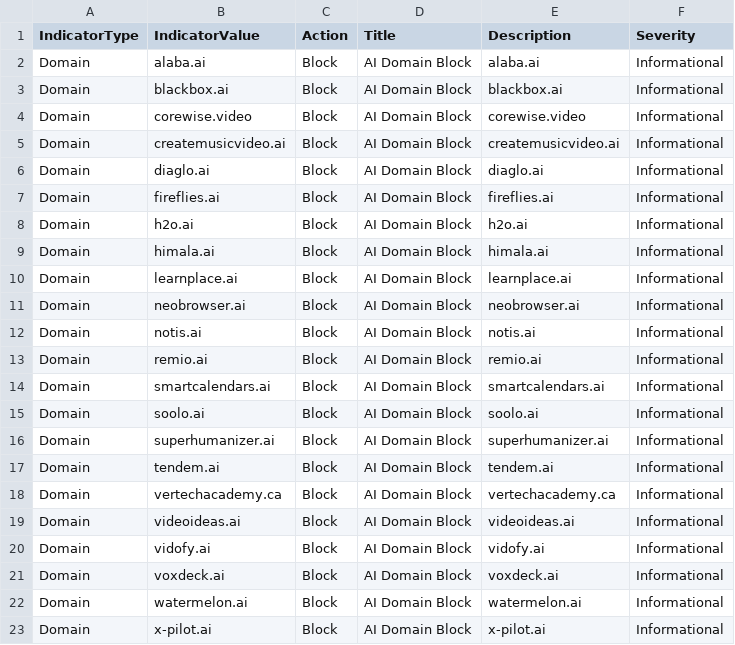
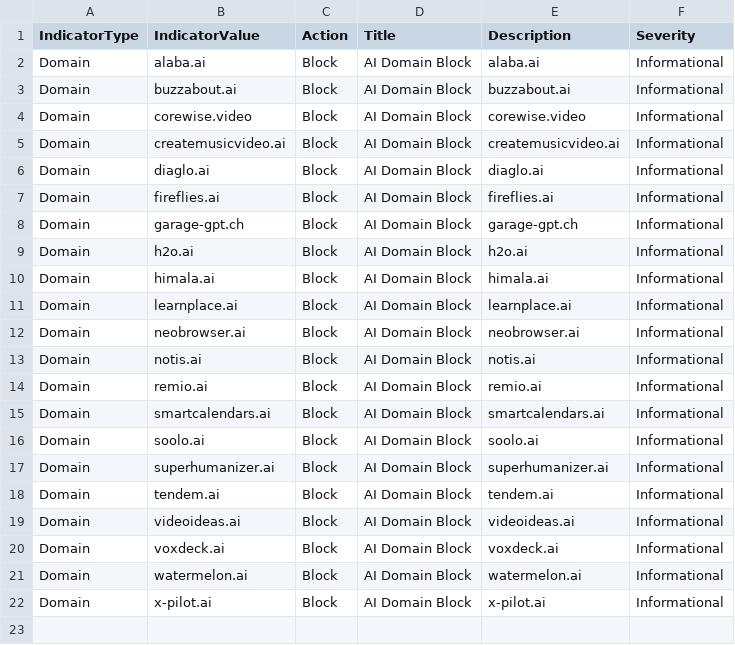
Before and after one commit to koensmink/AI-services-blockfeed-harvester, a CSV file: output/defender_indicators.csv, drawn as a sheet.

```diff
--- a/output/defender_indicators.csv
+++ b/output/defender_indicators.csv
@@ -2,3 +2,3 @@ IndicatorType,IndicatorValue,Action,Title,Description,Severity
 Domain,alaba.ai,Block,AI Domain Block,alaba.ai,Informational
-Domain,blackbox.ai,Block,AI Domain Block,blackbox.ai,Informational
+Domain,buzzabout.ai,Block,AI Domain Block,buzzabout.ai,Informational
 Domain,corewise.video,Block,AI Domain Block,corewise.video,Informational
@@ -7,2 +7,3 @@ Domain,diaglo.ai,Block,AI Domain Block,diaglo.ai,Informational
 Domain,fireflies.ai,Block,AI Domain Block,fireflies.ai,Informational
+Domain,garage-gpt.ch,Block,AI Domain Block,garage-gpt.ch,Informational
 Domain,h2o.ai,Block,AI Domain Block,h2o.ai,Informational
@@ -17,5 +18,3 @@ Domain,superhumanizer.ai,Block,AI Domain Block,superhumanizer.ai,Informational
 Domain,tendem.ai,Block,AI Domain Block,tendem.ai,Informational
-Domain,vertechacademy.ca,Block,AI Domain Block,vertechacademy.ca,Informational
 Domain,videoideas.ai,Block,AI Domain Block,videoideas.ai,Informational
-Domain,vidofy.ai,Block,AI Domain Block,vidofy.ai,Informational
 Domain,voxdeck.ai,Block,AI Domain Block,voxdeck.ai,Informational
```
Also changed, not shown: 5 other files.
